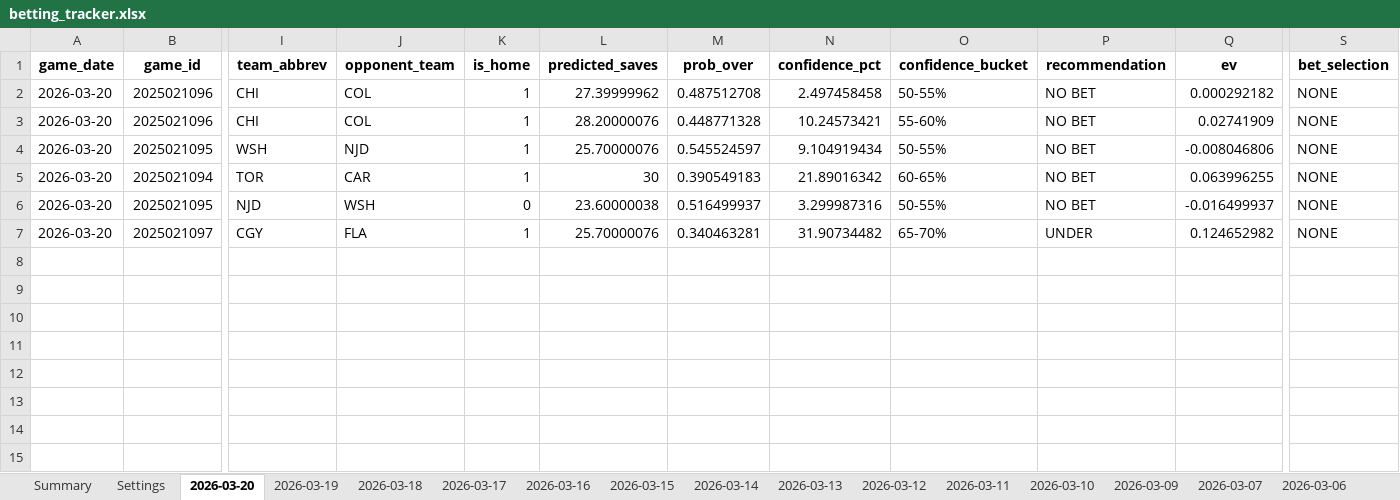
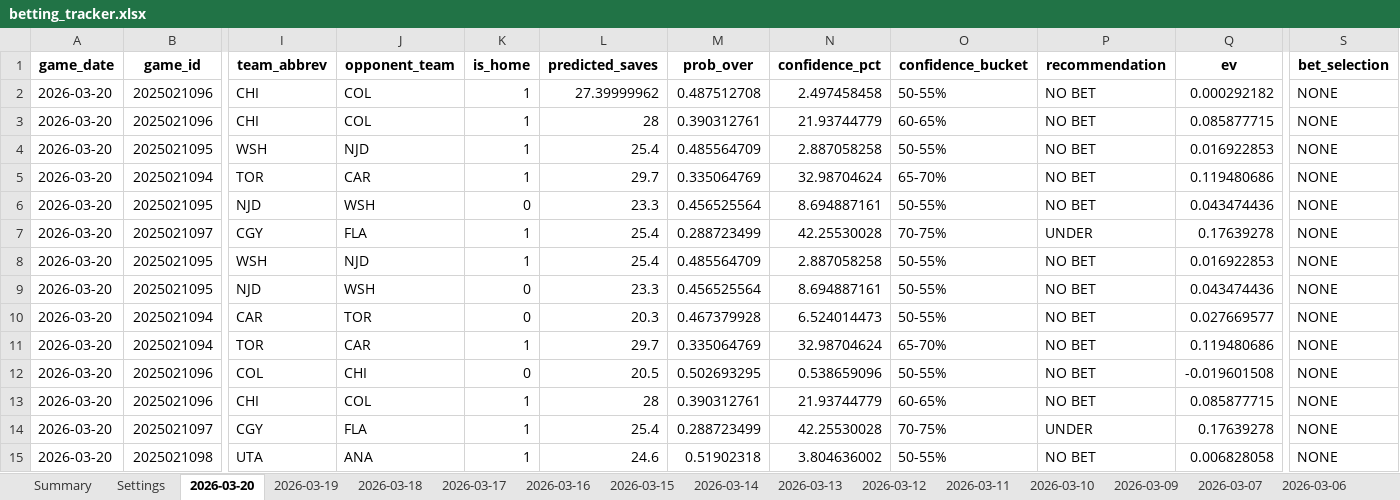
Before and after one commit to jjakemoss/saves-model-v3, an Excel workbook: betting_tracker.xlsx, sheet 2026-03-20, drawn as a sheet; only a part is shown, gaps mark what is left out; values as stored, in another font and other column widths than the file's, no borders; rows hold the shown columns only; the diff names each change by its address in the sheet, - before the commit and + after, or states it on an @@ line.

```diff
--- a/betting_tracker.xlsx (sheet 2026-03-20)
+++ b/betting_tracker.xlsx (sheet 2026-03-20)
-L3 (predicted_saves): 28.20000076
+L3 (predicted_saves): 28
-M3 (prob_over): 0.448771328
+M3 (prob_over): 0.390312761
-N3 (confidence_pct): 10.24573421
+N3 (confidence_pct): 21.93744779
-O3 (confidence_bucket): 55-60%
+O3 (confidence_bucket): 60-65%
-Q3 (ev): 0.02741909
+Q3 (ev): 0.085877715
-L4 (predicted_saves): 25.70000076
+L4 (predicted_saves): 25.4
-M4 (prob_over): 0.545524597
+M4 (prob_over): 0.485564709
-N4 (confidence_pct): 9.104919434
+N4 (confidence_pct): 2.887058258
-Q4 (ev): -0.008046806
+Q4 (ev): 0.016922853
-L5 (predicted_saves): 30
+L5 (predicted_saves): 29.7
-M5 (prob_over): 0.390549183
+M5 (prob_over): 0.335064769
-N5 (confidence_pct): 21.89016342
+N5 (confidence_pct): 32.98704624
-O5 (confidence_bucket): 60-65%
+O5 (confidence_bucket): 65-70%
-Q5 (ev): 0.063996255
+Q5 (ev): 0.119480686
-L6 (predicted_saves): 23.60000038
+L6 (predicted_saves): 23.3
-M6 (prob_over): 0.516499937
+M6 (prob_over): 0.456525564
-N6 (confidence_pct): 3.299987316
+N6 (confidence_pct): 8.694887161
-Q6 (ev): -0.016499937
+Q6 (ev): 0.043474436
-L7 (predicted_saves): 25.70000076
+L7 (predicted_saves): 25.4
-M7 (prob_over): 0.340463281
+M7 (prob_over): 0.288723499
-N7 (confidence_pct): 31.90734482
+N7 (confidence_pct): 42.25530028
-O7 (confidence_bucket): 65-70%
+O7 (confidence_bucket): 70-75%
-Q7 (ev): 0.124652982
+Q7 (ev): 0.17639278
+row 8: 2026-03-20 | 2025021095 | WSH | NJD | 1 | 25.4 | 0.485564709 | 2.887058258 | 50-55% | NO BET | 0.016922853 | NONE
+row 9: 2026-03-20 | 2025021095 | NJD | WSH | 0 | 23.3 | 0.456525564 | 8.694887161 | 50-55% | NO BET | 0.043474436 | NONE
+row 10: 2026-03-20 | 2025021094 | CAR | TOR | 0 | 20.3 | 0.467379928 | 6.524014473 | 50-55% | NO BET | 0.027669577 | NONE
+row 11: 2026-03-20 | 2025021094 | TOR | CAR | 1 | 29.7 | 0.335064769 | 32.98704624 | 65-70% | NO BET | 0.119480686 | NONE
+row 12: 2026-03-20 | 2025021096 | COL | CHI | 0 | 20.5 | 0.502693295 | 0.538659096 | 50-55% | NO BET | -0.019601508 | NONE
+row 13: 2026-03-20 | 2025021096 | CHI | COL | 1 | 28 | 0.390312761 | 21.93744779 | 60-65% | NO BET | 0.085877715 | NONE
+row 14: 2026-03-20 | 2025021097 | CGY | FLA | 1 | 25.4 | 0.288723499 | 42.25530028 | 70-75% | UNDER | 0.17639278 | NONE
+row 15: 2026-03-20 | 2025021098 | UTA | ANA | 1 | 24.6 | 0.51902318 | 3.804636002 | 50-55% | NO BET | 0.006828058 | NONE
```
